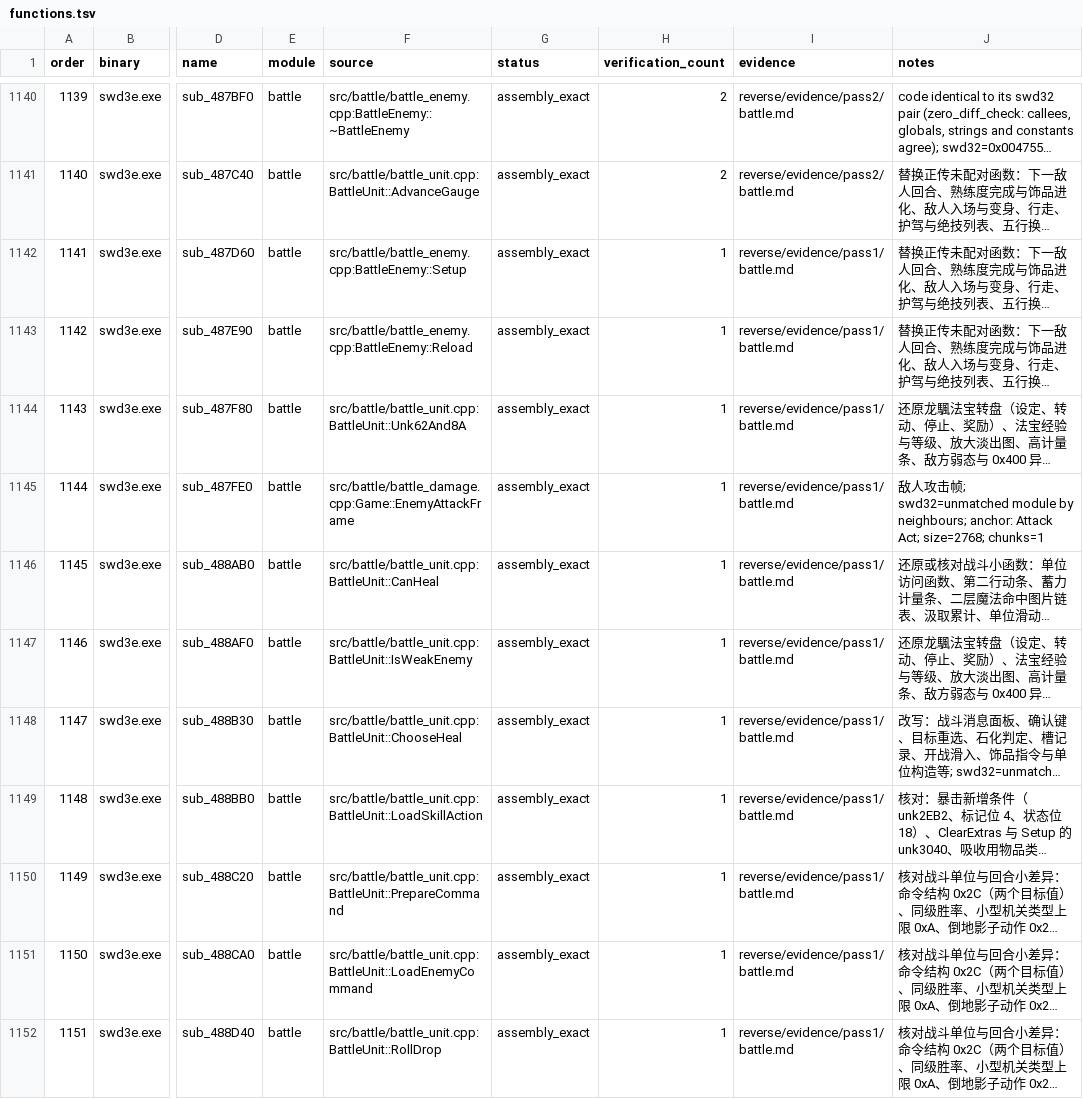
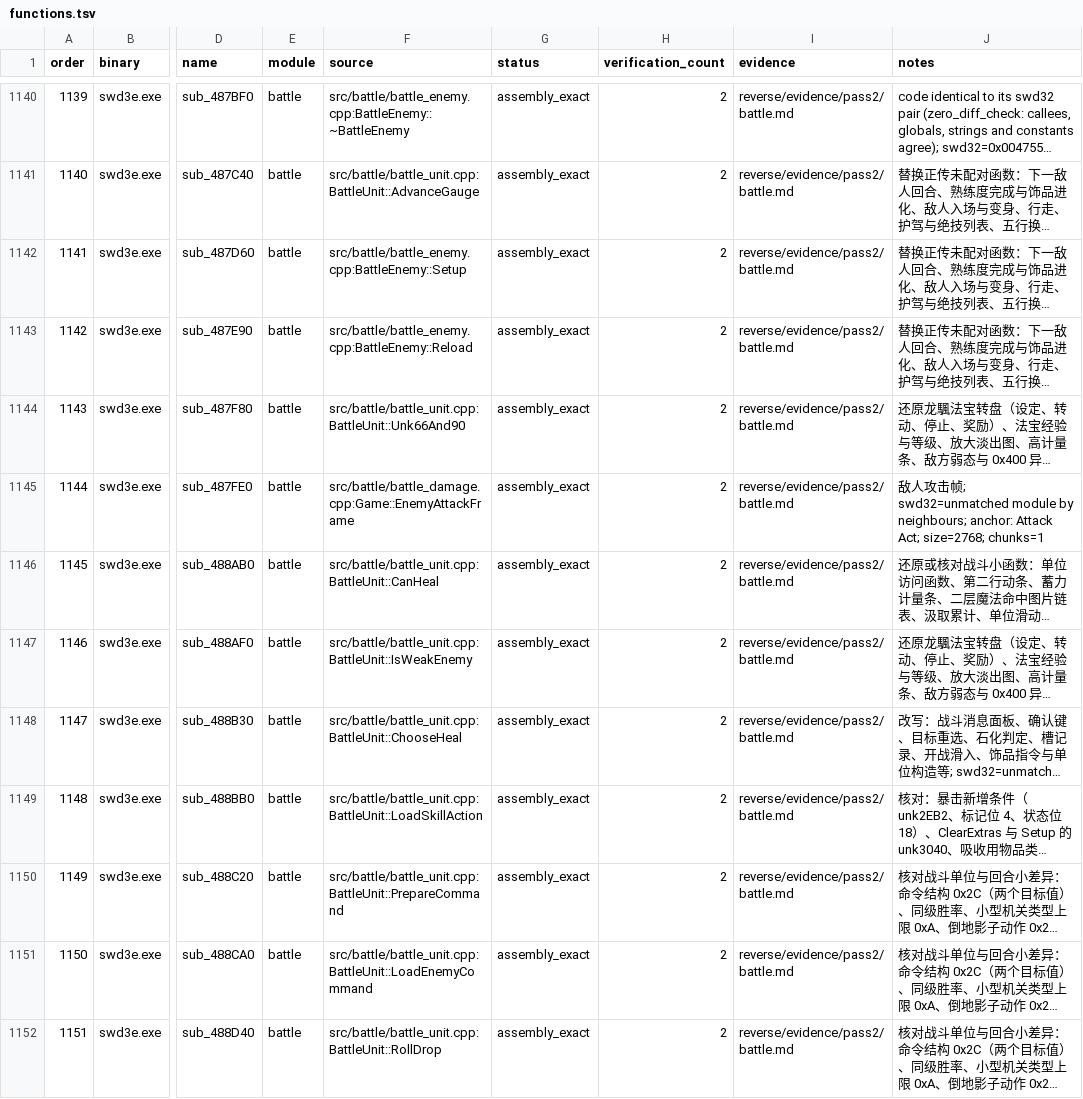
Before and after one commit to Ouroboros/OpenSWD3e, a TSV file: reverse/functions.tsv, drawn as a sheet; only a part is shown, gaps mark what is left out; long unchanged cells end in …; the diff covers the shown part only; the diff names each change by its address in the sheet, - before the commit and + after, or states it on an @@ line.

```diff
--- a/reverse/functions.tsv
+++ b/reverse/functions.tsv
-H1142:H1152 (verification_count): 1
+H1142:H1152 (verification_count): 2
-I1142:I1152 (evidence): reverse/evidence/pass1/battle.md
+I1142:I1152 (evidence): reverse/evidence/pass2/battle.md
-F1144 (source): src/battle/battle_unit.cpp:BattleUnit::Unk62And8A
+F1144 (source): src/battle/battle_unit.cpp:BattleUnit::Unk66And90
```
Also changed, not shown: 22 edited cells elsewhere in this file, 7 other files.
